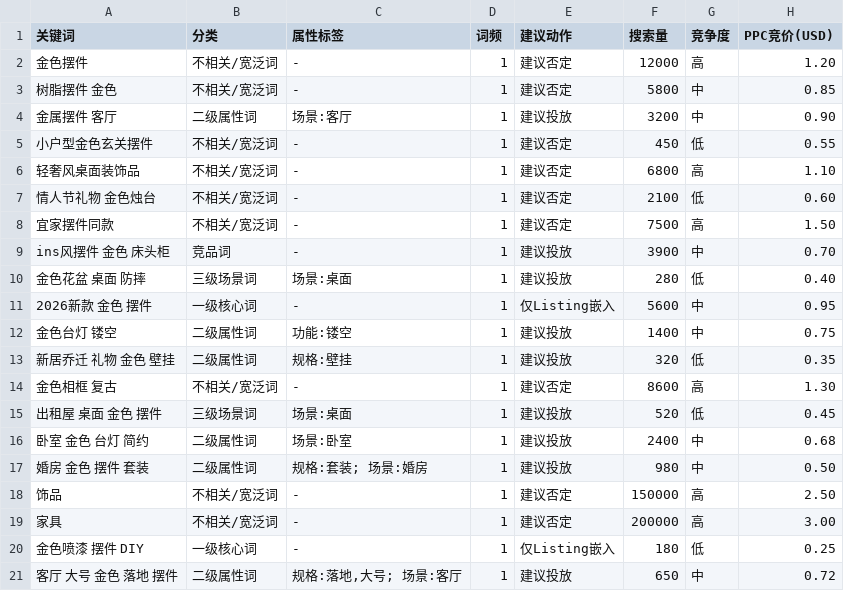
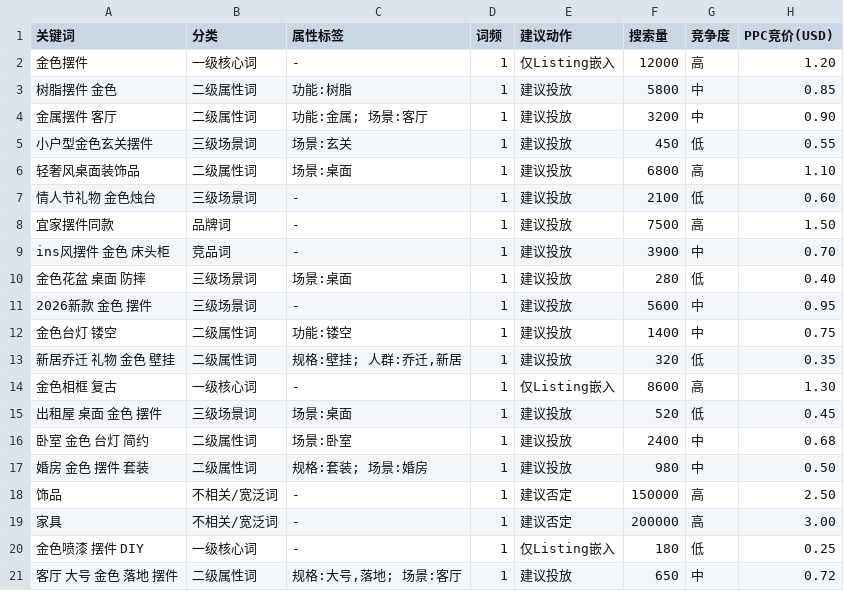
Before and after one commit to xy114/skillcreate, a CSV file: skill/测试/分类结果.csv, drawn as a sheet.

```diff
--- a/skill/测试/分类结果.csv
+++ b/skill/测试/分类结果.csv
@@ -1,15 +1,15 @@
 关键词,分类,属性标签,词频,建议动作,搜索量,竞争度,PPC竞价(USD)
-金色摆件,不相关/宽泛词,-,1,建议否定,12000,高,1.20
-树脂摆件 金色,不相关/宽泛词,-,1,建议否定,5800,中,0.85
-金属摆件 客厅,二级属性词,场景:客厅,1,建议投放,3200,中,0.90
-小户型金色玄关摆件,不相关/宽泛词,-,1,建议否定,450,低,0.55
-轻奢风桌面装饰品,不相关/宽泛词,-,1,建议否定,6800,高,1.10
-情人节礼物 金色烛台,不相关/宽泛词,-,1,建议否定,2100,低,0.60
-宜家摆件同款,不相关/宽泛词,-,1,建议否定,7500,高,1.50
+金色摆件,一级核心词,-,1,仅Listing嵌入,12000,高,1.20
+树脂摆件 金色,二级属性词,功能:树脂,1,建议投放,5800,中,0.85
+金属摆件 客厅,二级属性词,功能:金属; 场景:客厅,1,建议投放,3200,中,0.90
+小户型金色玄关摆件,三级场景词,场景:玄关,1,建议投放,450,低,0.55
+轻奢风桌面装饰品,二级属性词,场景:桌面,1,建议投放,6800,高,1.10
+情人节礼物 金色烛台,三级场景词,-,1,建议投放,2100,低,0.60
+宜家摆件同款,品牌词,-,1,建议投放,7500,高,1.50
 ins风摆件 金色 床头柜,竞品词,-,1,建议投放,3900,中,0.70
 金色花盆 桌面 防摔,三级场景词,场景:桌面,1,建议投放,280,低,0.40
-2026新款 金色 摆件,一级核心词,-,1,仅Listing嵌入,5600,中,0.95
+2026新款 金色 摆件,三级场景词,-,1,建议投放,5600,中,0.95
 金色台灯 镂空,二级属性词,功能:镂空,1,建议投放,1400,中,0.75
-新居乔迁 礼物 金色 壁挂,二级属性词,规格:壁挂,1,建议投放,320,低,0.35
-金色相框 复古,不相关/宽泛词,-,1,建议否定,8600,高,1.30
+新居乔迁 礼物 金色 壁挂,二级属性词,"规格:壁挂; 人群:乔迁,新居",1,建议投放,320,低,0.35
+金色相框 复古,一级核心词,-,1,仅Listing嵌入,8600,高,1.30
 出租屋 桌面 金色 摆件,三级场景词,场景:桌面,1,建议投放,520,低,0.45
@@ -20,2 +20,2 @@ ins风摆件 金色 床头柜,竞品词,-,1,建议投放,3900,中,0.70
 金色喷漆 摆件 DIY,一级核心词,-,1,仅Listing嵌入,180,低,0.25
-客厅 大号 金色 落地 摆件,二级属性词,"规格:落地,大号; 场景:客厅",1,建议投放,650,中,0.72
+客厅 大号 金色 落地 摆件,二级属性词,"规格:大号,落地; 场景:客厅",1,建议投放,650,中,0.72
```
Also changed, not shown: 1 other file.
